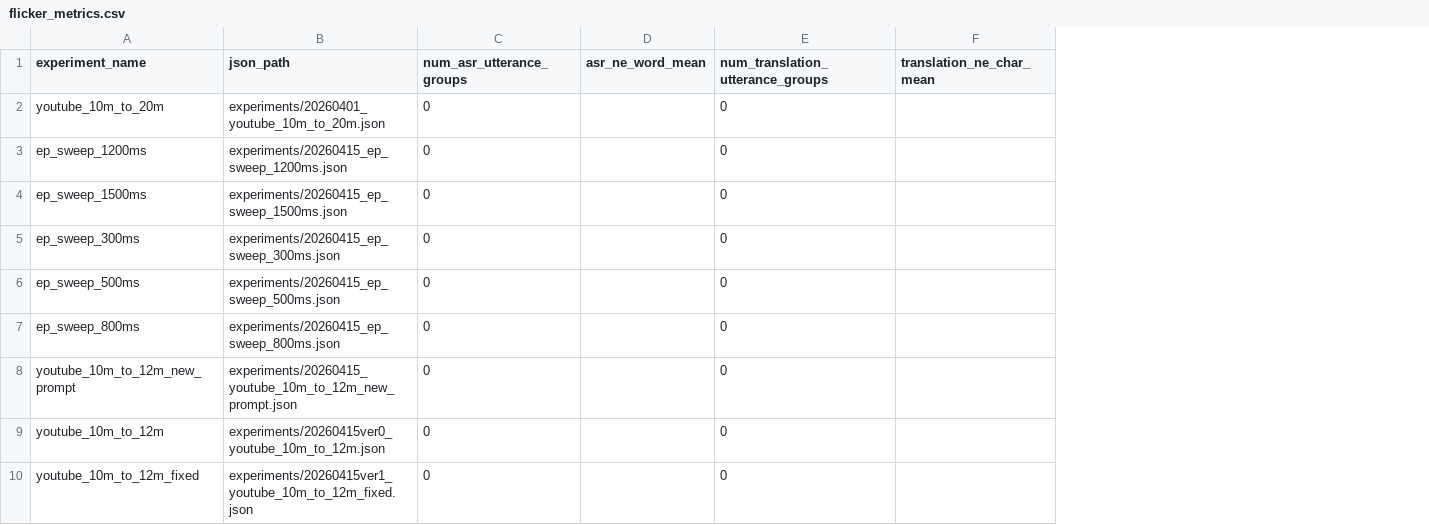
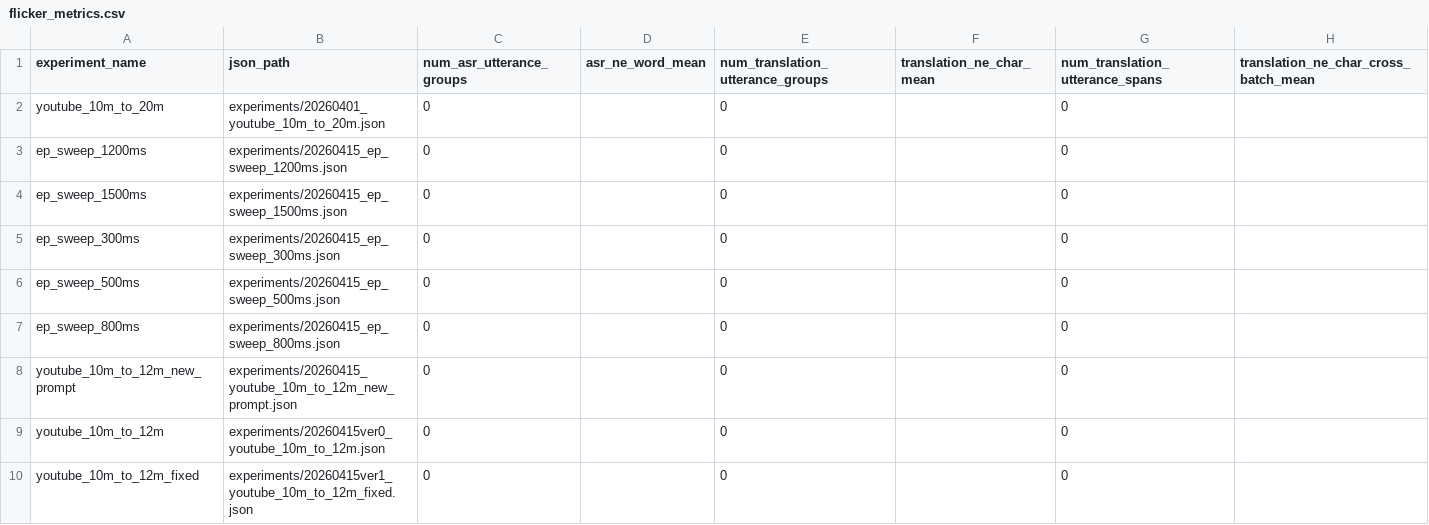
Before and after one commit to alias09inc/real_time_translation, a CSV file: experiments/flicker_metrics.csv, drawn as a sheet; only a part is shown; the diff names each change by its address in the sheet, - before the commit and + after, or states it on an @@ line.

```diff
--- a/experiments/flicker_metrics.csv
+++ b/experiments/flicker_metrics.csv
+column G (num_translation_utterance_spans), rows 2-10: all 0
+column H, row 1: translation_ne_char_cross_batch_mean
```
Also changed, not shown: 3 other files.
